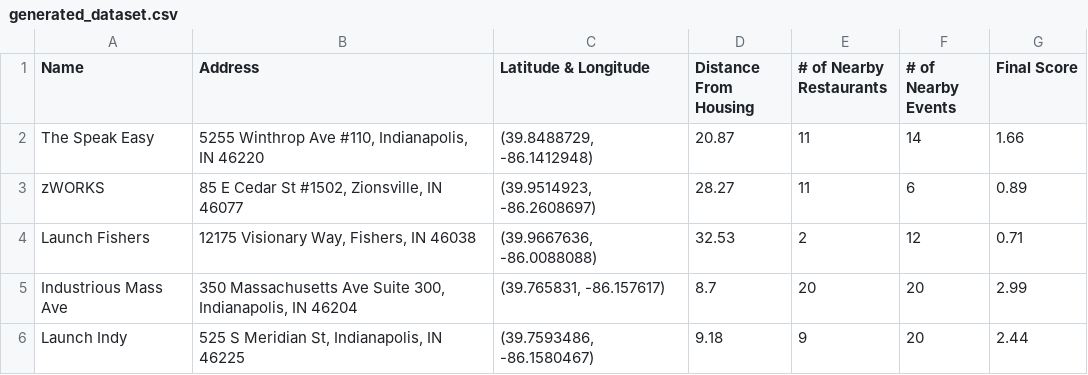
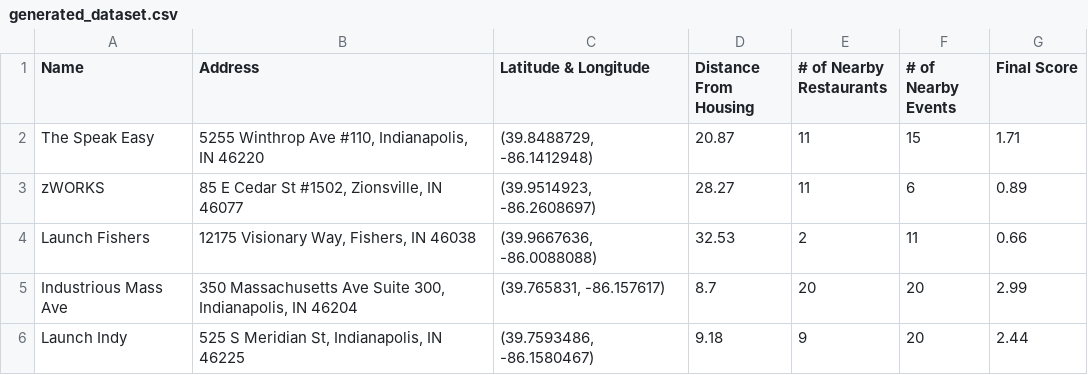
Before and after one commit to ahmed-ghaf-404/XTERN-APPLICATION, a CSV file: Dataset/generated_dataset.csv (was generated_dataset.csv), drawn as a sheet.

```diff
--- a/generated_dataset.csv
+++ b/Dataset/generated_dataset.csv
@@ -1,5 +1,5 @@
 Name,Address,Latitude & Longitude,Distance From Housing,# of Nearby Restaurants,# of Nearby Events,Final Score
-The Speak Easy,"5255 Winthrop Ave #110, Indianapolis, IN 46220","(39.8488729, -86.1412948)",20.87,11,14,1.66
+The Speak Easy,"5255 Winthrop Ave #110, Indianapolis, IN 46220","(39.8488729, -86.1412948)",20.87,11,15,1.71
 zWORKS,"85 E Cedar St #1502, Zionsville, IN 46077","(39.9514923, -86.2608697)",28.27,11,6,0.89
-Launch Fishers,"12175 Visionary Way, Fishers, IN 46038","(39.9667636, -86.0088088)",32.53,2,12,0.71
+Launch Fishers,"12175 Visionary Way, Fishers, IN 46038","(39.9667636, -86.0088088)",32.53,2,11,0.66
 Industrious Mass Ave,"350 Massachusetts Ave Suite 300, Indianapolis, IN 46204","(39.765831, -86.157617)",8.7,20,20,2.99
```
Also changed, not shown: Suplemental CSVs/Nearby Events.csv, Suplemental CSVs/Nearby Restaurants.csv.
